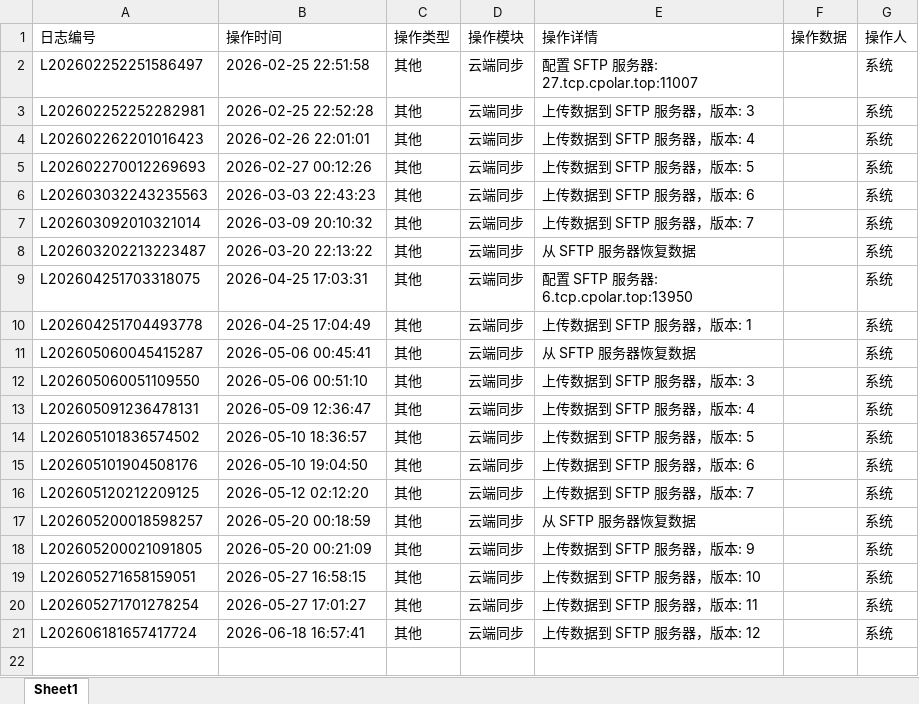
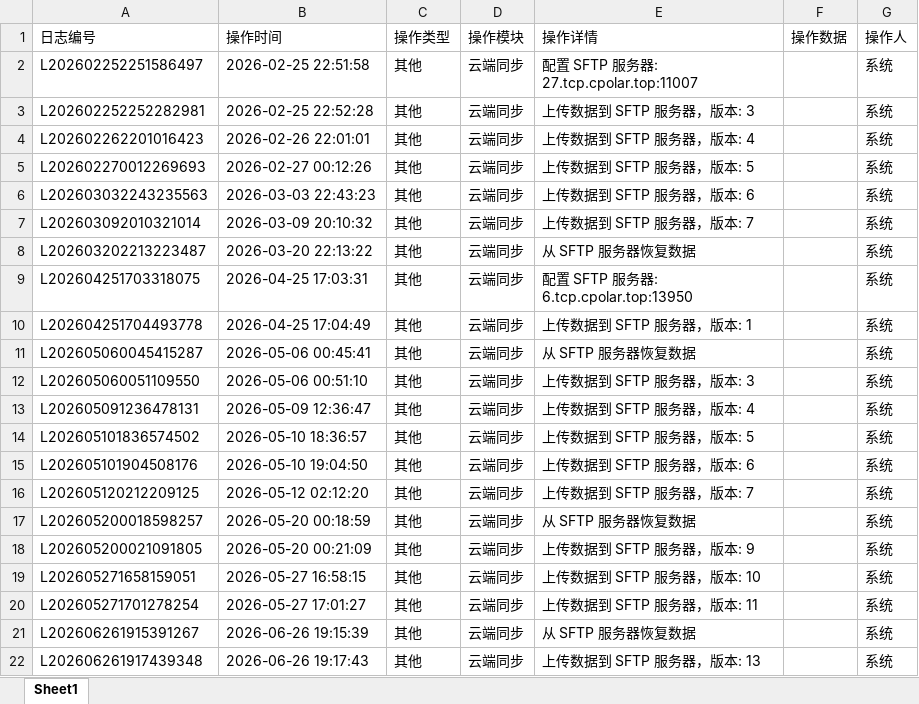
Before and after one commit to ICMoon527/Tea, an Excel workbook: operation_logs.xlsx, sheet Sheet1, drawn as a sheet; values as stored, in another font and other column widths than the file's, no borders; addresses are those after the commit; the diff names each change by its address in the sheet, - before the commit and + after, or states it on an @@ line.

```diff
--- a/operation_logs.xlsx (sheet Sheet1)
+++ b/operation_logs.xlsx (sheet Sheet1)
+row 21: L202606261915391267 | 2026-06-26 19:15:39 | 其他 | 云端同步 | 从 SFTP 服务器恢复数据 |  | 系统
-A22 (日志编号): L202606181657417724
+A22 (日志编号): L202606261917439348
-B22 (操作时间): 2026-06-18 16:57:41
+B22 (操作时间): 2026-06-26 19:17:43
-E22 (操作详情): 上传数据到 SFTP 服务器，版本: 12
+E22 (操作详情): 上传数据到 SFTP 服务器，版本: 13
```
Also changed, not shown: 1 other file.
